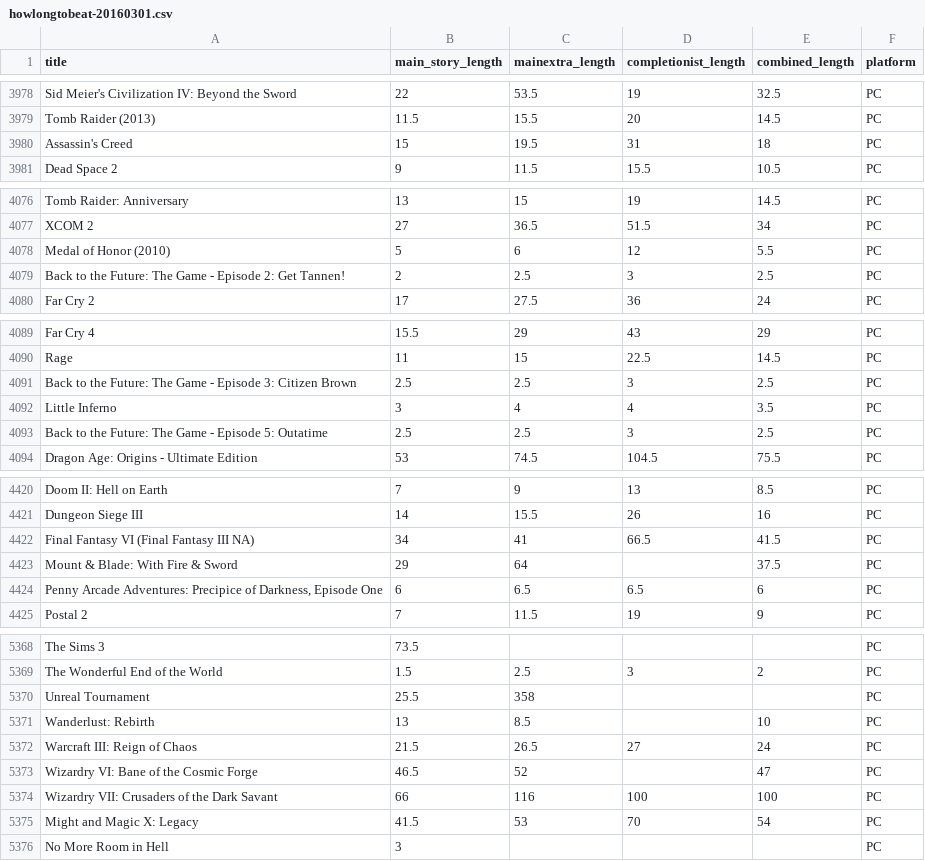
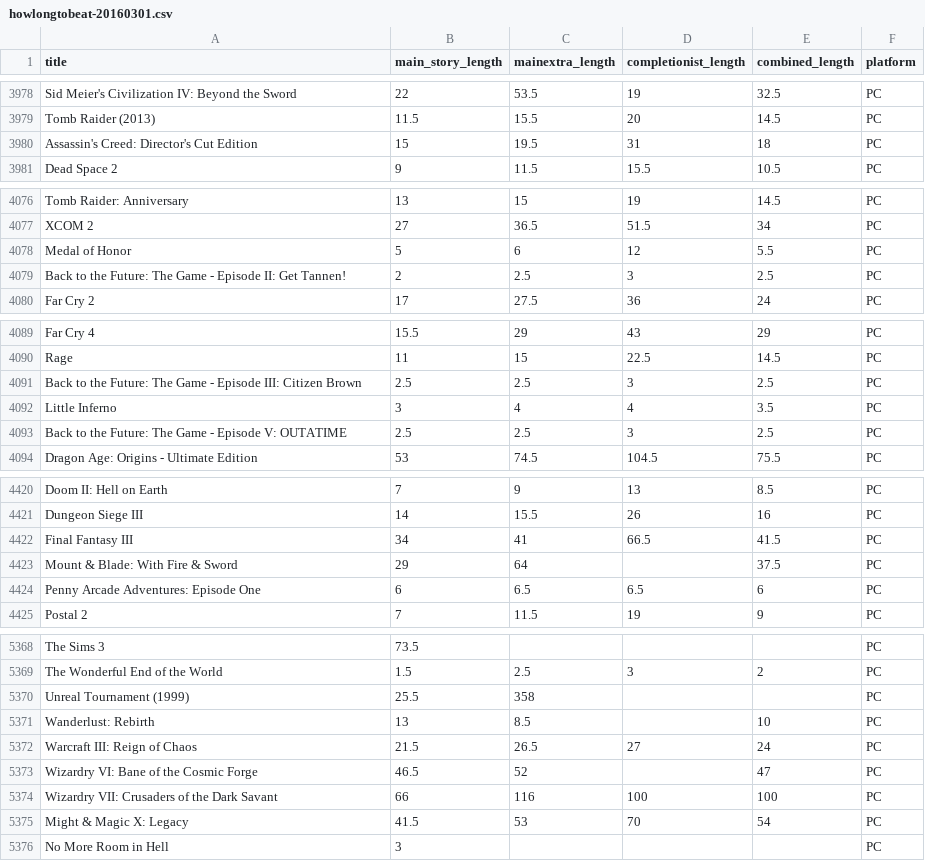
Before and after one commit to mas-ude/cost-of-cloud-gaming, a CSV file: data/howlongtobeat-20160301.csv, drawn as a sheet; only a part is shown, gaps mark what is left out; the diff covers the shown part only.

```diff
--- a/data/howlongtobeat-20160301.csv
+++ b/data/howlongtobeat-20160301.csv
@@ -3979,3 +3979,3 @@ Sid Meier's Civilization IV: Beyond the Sword;22;53.5;19;32.5;PC
 Tomb Raider (2013);11.5;15.5;20;14.5;PC
-Assassin's Creed;15;19.5;31;18;PC
+Assassin's Creed: Director's Cut Edition;15;19.5;31;18;PC
 Dead Space 2;9;11.5;15.5;10.5;PC
@@ -4077,4 +4077,4 @@ Tomb Raider: Anniversary;13;15;19;14.5;PC
 XCOM 2;27;36.5;51.5;34;PC
-Medal of Honor (2010);5;6;12;5.5;PC
-Back to the Future: The Game - Episode 2: Get Tannen!;2;2.5;3;2.5;PC
+Medal of Honor;5;6;12;5.5;PC
+Back to the Future: The Game - Episode II: Get Tannen!;2;2.5;3;2.5;PC
 Far Cry 2;17;27.5;36;24;PC
@@ -4090,5 +4090,5 @@ Far Cry 4;15.5;29;43;29;PC
 Rage;11;15;22.5;14.5;PC
-Back to the Future: The Game - Episode 3: Citizen Brown;2.5;2.5;3;2.5;PC
+Back to the Future: The Game - Episode III: Citizen Brown;2.5;2.5;3;2.5;PC
 Little Inferno;3;4;4;3.5;PC
-Back to the Future: The Game - Episode 5: Outatime;2.5;2.5;3;2.5;PC
+Back to the Future: The Game - Episode V: OUTATIME;2.5;2.5;3;2.5;PC
 Dragon Age: Origins - Ultimate Edition;53;74.5;104.5;75.5;PC
@@ -4421,5 +4421,5 @@ Doom II: Hell on Earth;7;9;13;8.5;PC
 Dungeon Siege III;14;15.5;26;16;PC
-Final Fantasy VI (Final Fantasy III NA);34;41;66.5;41.5;PC
+Final Fantasy III;34;41;66.5;41.5;PC
 Mount & Blade: With Fire & Sword;29;64;;37.5;PC
-Penny Arcade Adventures: Precipice of Darkness, Episode One;6;6.5;6.5;6;PC
+Penny Arcade Adventures: Episode One;6;6.5;6.5;6;PC
 Postal 2;7;11.5;19;9;PC
@@ -5369,3 +5369,3 @@ The Sims 3;73.5;;;;PC
 The Wonderful End of the World;1.5;2.5;3;2;PC
-Unreal Tournament;25.5;358;;;PC
+Unreal Tournament (1999);25.5;358;;;PC
 Wanderlust: Rebirth;13;8.5;;10;PC
@@ -5374,3 +5374,3 @@ Wizardry VI: Bane of the Cosmic Forge;46.5;52;;47;PC
 Wizardry VII: Crusaders of the Dark Savant;66;116;100;100;PC
-Might and Magic X: Legacy;41.5;53;70;54;PC
+Might & Magic X: Legacy;41.5;53;70;54;PC
 No More Room in Hell;3;;;;PC
```
Also changed, not shown: 27 edited cells elsewhere in this file, 3 other files.
